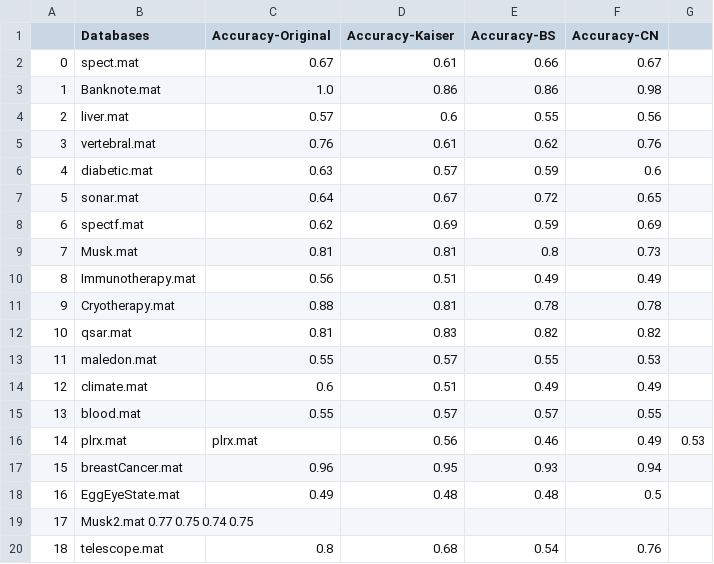
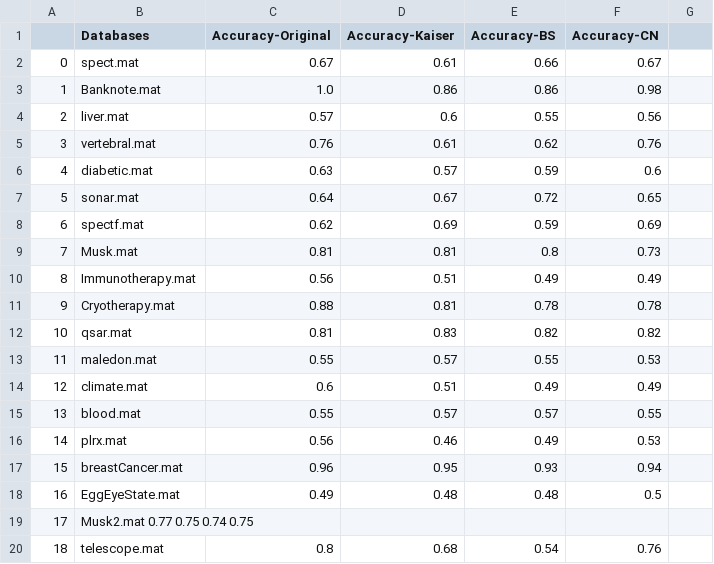
Before and after one commit to mohit-baliyan/Linear-Dimensionality-Reduction, a CSV file: performance-knn.csv, drawn as a sheet.

Commit message:
updated Nov 25

```diff
--- a/performance-knn.csv
+++ b/performance-knn.csv
@@ -15,3 +15,3 @@
 13,blood.mat,0.55,0.57,0.57,0.55
-14,plrx.mat,plrx.mat,0.56,0.46,0.49,0.53
+14,plrx.mat,0.56,0.46,0.49,0.53
 15,breastCancer.mat,0.96,0.95,0.93,0.94
```
